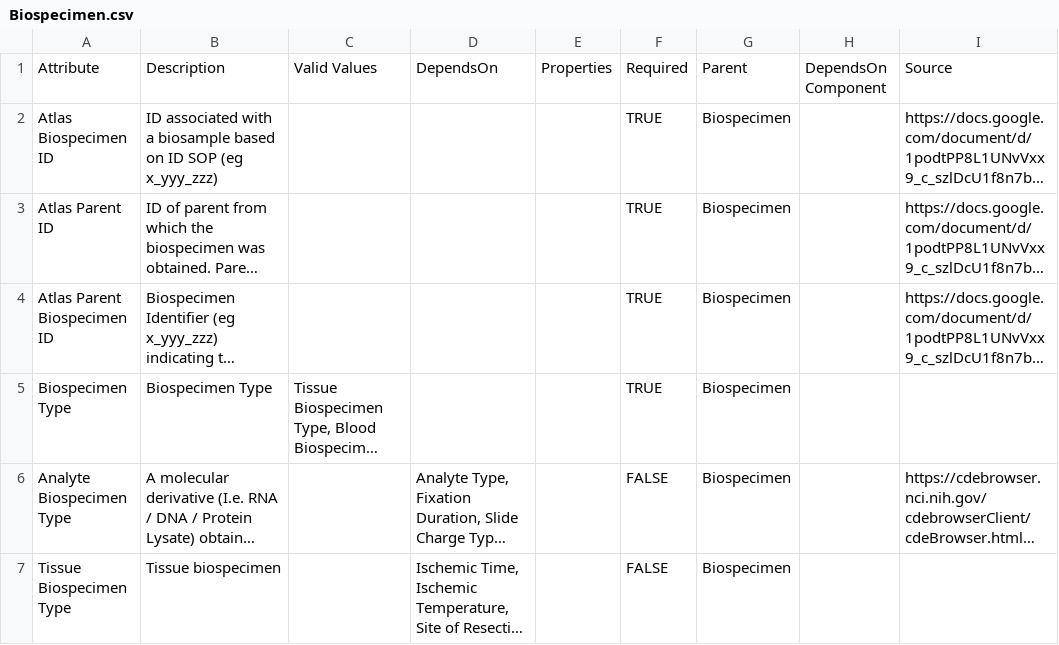
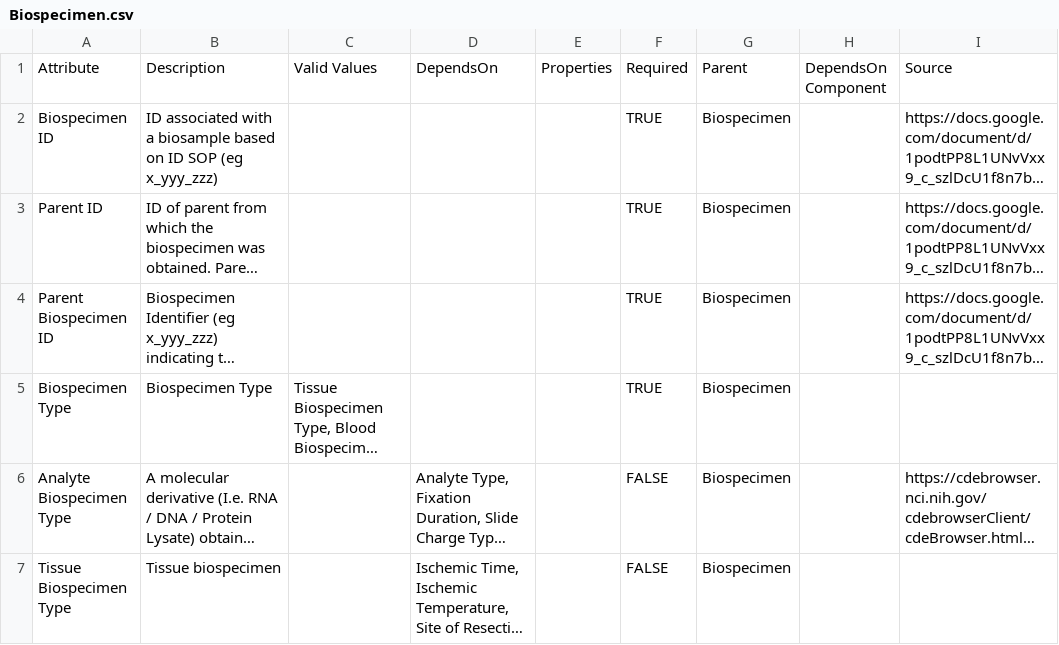
Before and after one commit to gf-dcc/data-model, a CSV file: modules/Biospecimen/Biospecimen.csv, drawn as a sheet; only a part is shown; long unchanged cells end in …; the diff names each change by its address in the sheet, - before the commit and + after, or states it on an @@ line.

```diff
--- a/modules/Biospecimen/Biospecimen.csv
+++ b/modules/Biospecimen/Biospecimen.csv
-A2: Atlas Biospecimen ID
+A2: Biospecimen ID
-A3: Atlas Parent ID
+A3: Parent ID
-A4: Atlas Parent Biospecimen ID
+A4: Parent Biospecimen ID
```
Also changed, not shown: GF.csv, modules/Patient/Core.csv, 3 other files.
